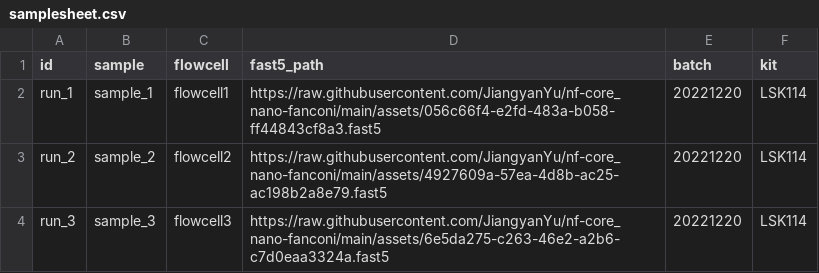
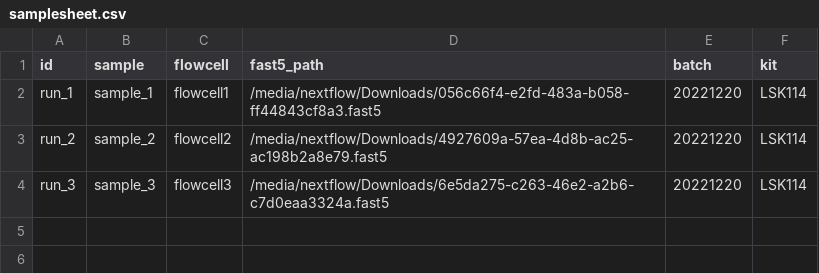
Before and after one commit to JiangyanYu/nf-core_nano-fanconi, a CSV file: assets/samplesheet.csv, drawn as a sheet.

Commit message:
update samplesheet.csv

```diff
--- a/assets/samplesheet.csv
+++ b/assets/samplesheet.csv
@@ -1,4 +1,4 @@
 id,sample,flowcell,fast5_path,batch,kit
-run_1,sample_1,flowcell1,https://raw.githubusercontent.com/JiangyanYu/nf-core_nano-fanconi/main/assets/056c66f4-e2fd-483a-b058-ff44843cf8a3.fast5,20221220,LSK114
-run_2,sample_2,flowcell2,https://raw.githubusercontent.com/JiangyanYu/nf-core_nano-fanconi/main/assets/4927609a-57ea-4d8b-ac25-ac198b2a8e79.fast5,20221220,LSK114
-run_3,sample_3,flowcell3,https://raw.githubusercontent.com/JiangyanYu/nf-core_nano-fanconi/main/assets/6e5da275-c263-46e2-a2b6-c7d0eaa3324a.fast5,20221220,LSK114
+run_1,sample_1,flowcell1,/media/nextflow/Downloads/056c66f4-e2fd-483a-b058-ff44843cf8a3.fast5,20221220,LSK114
+run_2,sample_2,flowcell2,/media/nextflow/Downloads/4927609a-57ea-4d8b-ac25-ac198b2a8e79.fast5,20221220,LSK114
+run_3,sample_3,flowcell3,/media/nextflow/Downloads/6e5da275-c263-46e2-a2b6-c7d0eaa3324a.fast5,20221220,LSK114
```
Also changed, not shown: 3 other files.
